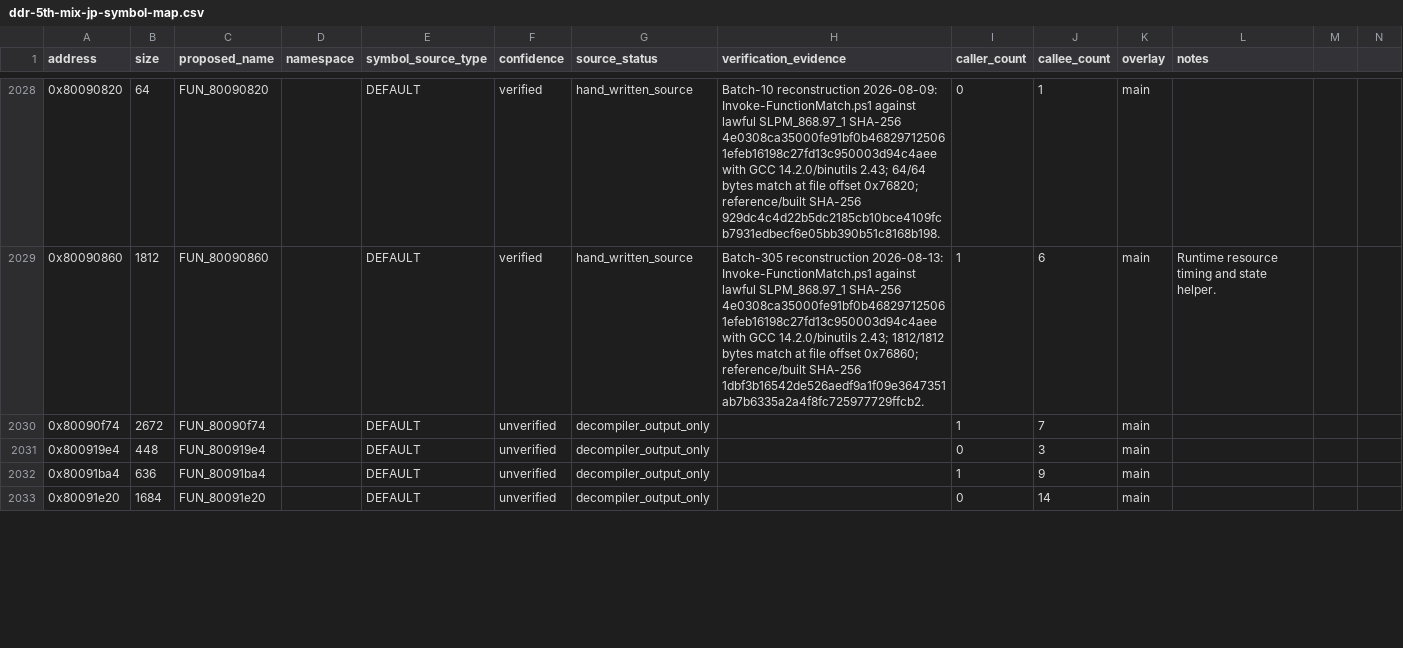
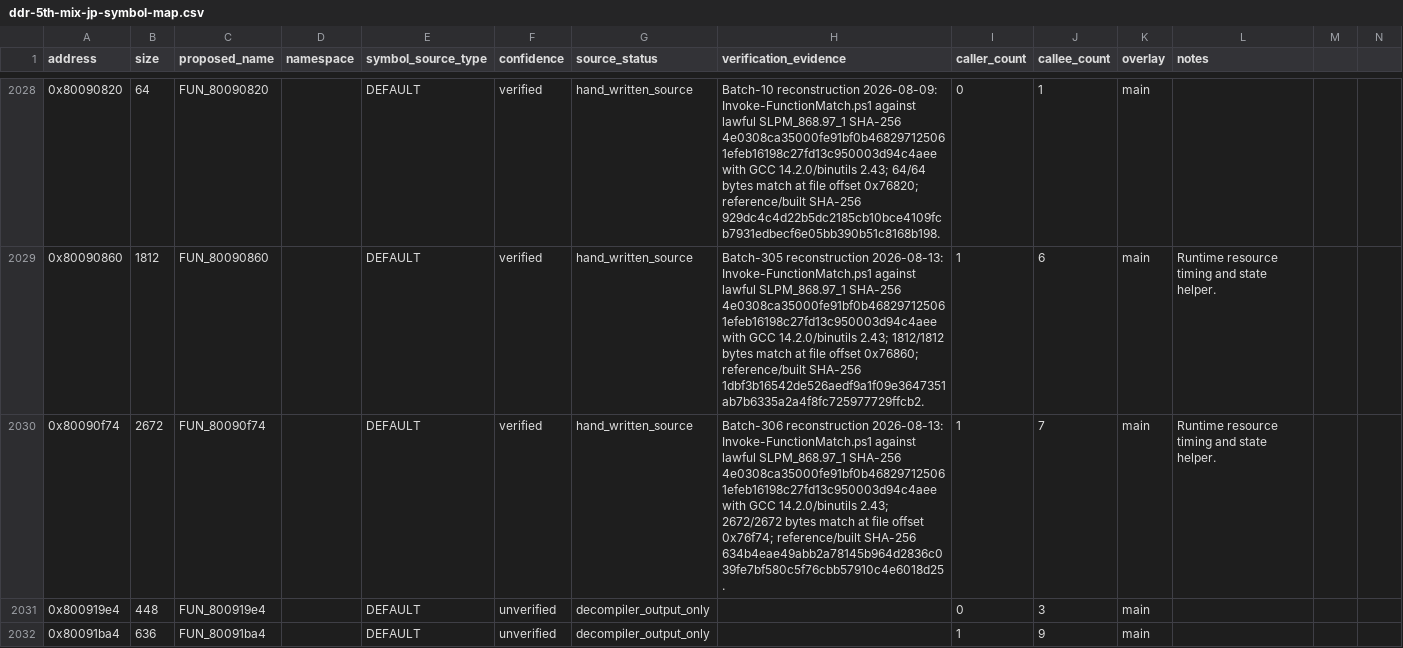
Before and after one commit to RieLoveChan/RiePS1, a CSV file: docs/games/ddr-5th-mix-jp-symbol-map.csv, drawn as a sheet; only a part is shown, gaps mark what is left out; the shorter side is filled out with more unchanged rows.

Commit message:
Match DDR5 runtime helper 90f74

```diff
--- a/docs/games/ddr-5th-mix-jp-symbol-map.csv
+++ b/docs/games/ddr-5th-mix-jp-symbol-map.csv
@@ -2029,3 +2029,3 @@ address,size,proposed_name,namespace,symbol_source_type,confidence,source_status
 0x80090860,1812,FUN_80090860,,DEFAULT,verified,hand_written_source,"Batch-305 reconstruction 2026-08-13: Invoke-FunctionMatch.ps1 against lawful SLPM_868.97_1 SHA-256 4e0308ca35000fe91bf0b468297125061efeb16198c27fd13c950003d94c4aee with GCC 14.2.0/binutils 2.43; 1812/1812 bytes match at file offset 0x76860; reference/built SHA-256 1dbf3b16542de526aedf9a1f09e3647351ab7b6335a2a4f8fc725977729ffcb2.",1,6,main,Runtime resource timing and state helper.
-0x80090f74,2672,FUN_80090f74,,DEFAULT,unverified,decompiler_output_only,,1,7,main,
+0x80090f74,2672,FUN_80090f74,,DEFAULT,verified,hand_written_source,"Batch-306 reconstruction 2026-08-13: Invoke-FunctionMatch.ps1 against lawful SLPM_868.97_1 SHA-256 4e0308ca35000fe91bf0b468297125061efeb16198c27fd13c950003d94c4aee with GCC 14.2.0/binutils 2.43; 2672/2672 bytes match at file offset 0x76f74; reference/built SHA-256 634b4eae49abb2a78145b964d2836c039fe7bf580c5f76cbb57910c4e6018d25.",1,7,main,Runtime resource timing and state helper.
 0x800919e4,448,FUN_800919e4,,DEFAULT,unverified,decompiler_output_only,,0,3,main,
```
Also changed, not shown: 6 other files.
